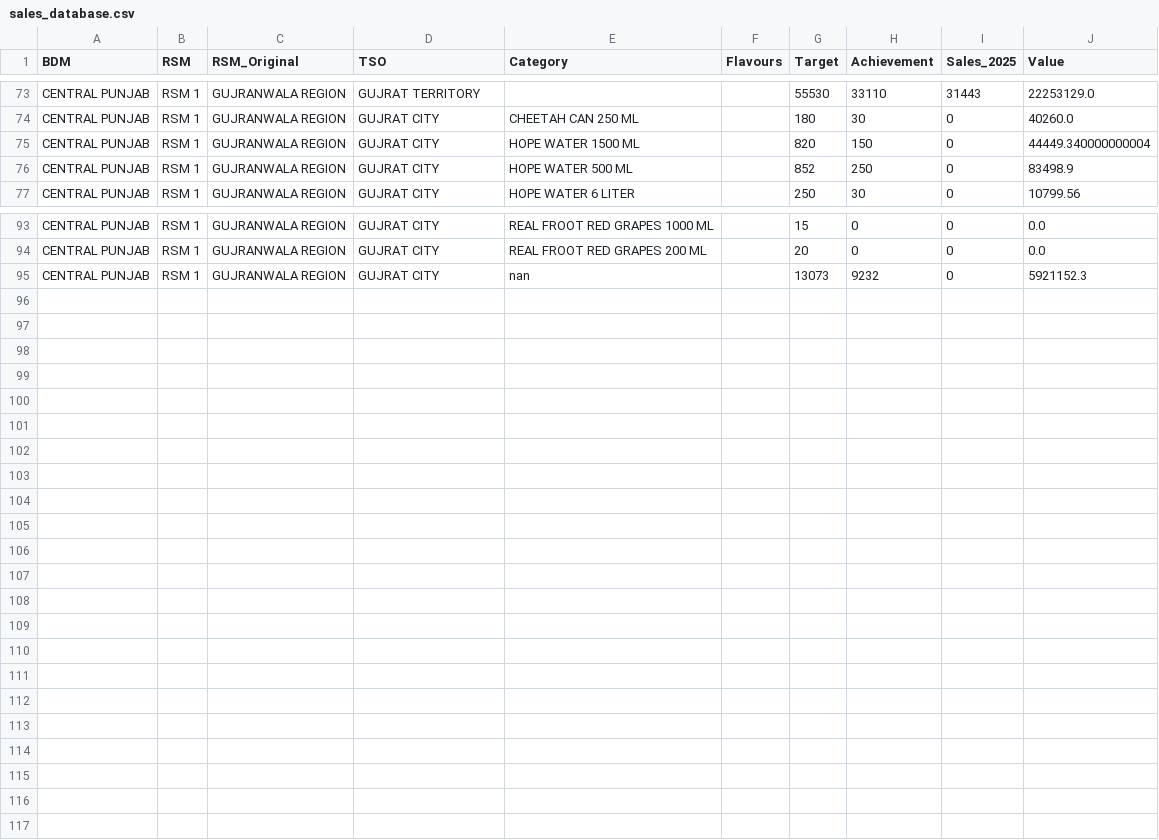
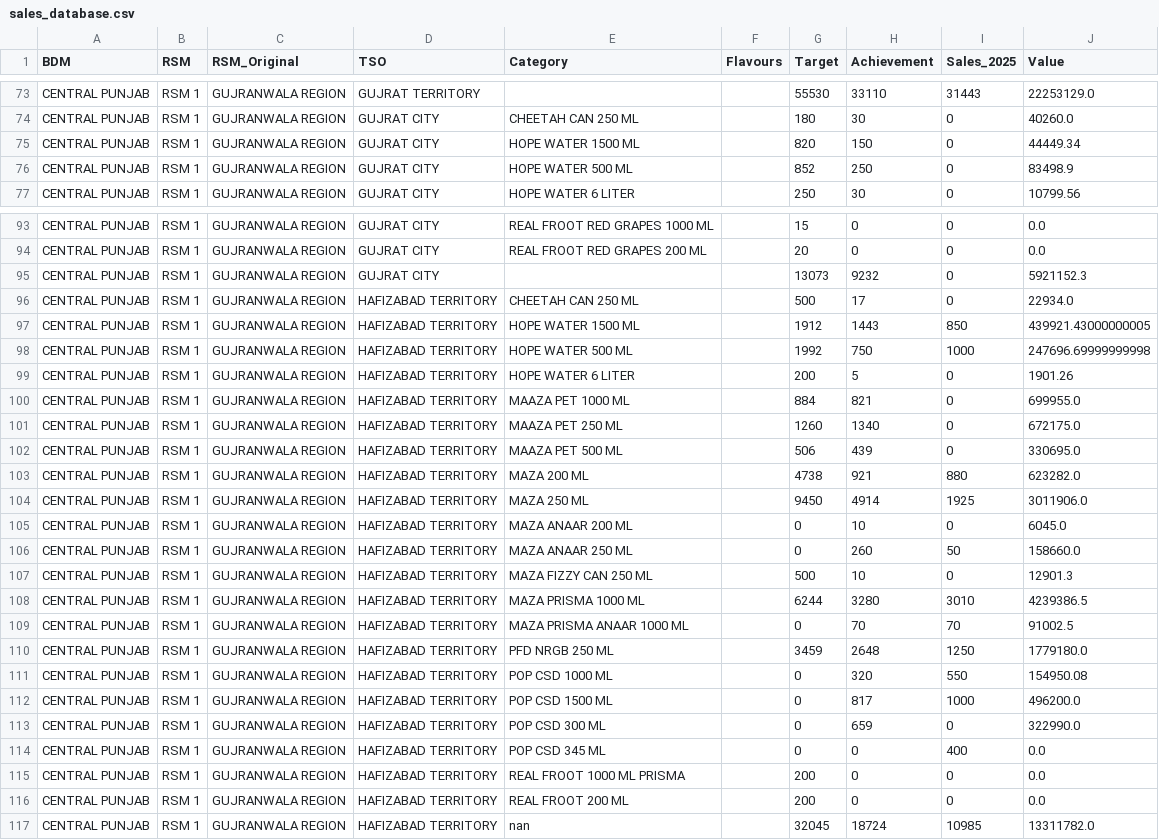
Before and after one commit to adeelrashid12/popular-dashboard, a CSV file: sales_database.csv, drawn as a sheet; only a part is shown, gaps mark what is left out.

Commit message:
Auto-update sales database

```diff
--- a/sales_database.csv
+++ b/sales_database.csv
@@ -74,3 +74,3 @@ CENTRAL PUNJAB,RSM 1,GUJRANWALA REGION,GUJRAT TERRITORY,,,55530,33110,31443,2225
 CENTRAL PUNJAB,RSM 1,GUJRANWALA REGION,GUJRAT CITY,CHEETAH CAN 250 ML,,180,30,0,40260.0
-CENTRAL PUNJAB,RSM 1,GUJRANWALA REGION,GUJRAT CITY,HOPE WATER 1500 ML,,820,150,0,44449.340000000004
+CENTRAL PUNJAB,RSM 1,GUJRANWALA REGION,GUJRAT CITY,HOPE WATER 1500 ML,,820,150,0,44449.34
 CENTRAL PUNJAB,RSM 1,GUJRANWALA REGION,GUJRAT CITY,HOPE WATER 500 ML,,852,250,0,83498.9
@@ -94,2 +94,24 @@ CENTRAL PUNJAB,RSM 1,GUJRANWALA REGION,GUJRAT CITY,REAL FROOT RED GRAPES 1000 ML
 CENTRAL PUNJAB,RSM 1,GUJRANWALA REGION,GUJRAT CITY,REAL FROOT RED GRAPES 200 ML,,20,0,0,0.0
-CENTRAL PUNJAB,RSM 1,GUJRANWALA REGION,GUJRAT CITY,nan,,13073,9232,0,5921152.3
+CENTRAL PUNJAB,RSM 1,GUJRANWALA REGION,GUJRAT CITY,,,13073,9232,0,5921152.3
+CENTRAL PUNJAB,RSM 1,GUJRANWALA REGION,HAFIZABAD TERRITORY,CHEETAH CAN 250 ML,,500,17,0,22934.0
+CENTRAL PUNJAB,RSM 1,GUJRANWALA REGION,HAFIZABAD TERRITORY,HOPE WATER 1500 ML,,1912,1443,850,439921.43000000005
+CENTRAL PUNJAB,RSM 1,GUJRANWALA REGION,HAFIZABAD TERRITORY,HOPE WATER 500 ML,,1992,750,1000,247696.69999999998
+CENTRAL PUNJAB,RSM 1,GUJRANWALA REGION,HAFIZABAD TERRITORY,HOPE WATER 6 LITER,,200,5,0,1901.26
+CENTRAL PUNJAB,RSM 1,GUJRANWALA REGION,HAFIZABAD TERRITORY,MAAZA PET 1000 ML,,884,821,0,699955.0
+CENTRAL PUNJAB,RSM 1,GUJRANWALA REGION,HAFIZABAD TERRITORY,MAAZA PET 250 ML,,1260,1340,0,672175.0
+CENTRAL PUNJAB,RSM 1,GUJRANWALA REGION,HAFIZABAD TERRITORY,MAAZA PET 500 ML,,506,439,0,330695.0
+CENTRAL PUNJAB,RSM 1,GUJRANWALA REGION,HAFIZABAD TERRITORY,MAZA 200 ML,,4738,921,880,623282.0
+CENTRAL PUNJAB,RSM 1,GUJRANWALA REGION,HAFIZABAD TERRITORY,MAZA 250 ML,,9450,4914,1925,3011906.0
+CENTRAL PUNJAB,RSM 1,GUJRANWALA REGION,HAFIZABAD TERRITORY,MAZA ANAAR 200 ML,,0,10,0,6045.0
+CENTRAL PUNJAB,RSM 1,GUJRANWALA REGION,HAFIZABAD TERRITORY,MAZA ANAAR 250 ML,,0,260,50,158660.0
+CENTRAL PUNJAB,RSM 1,GUJRANWALA REGION,HAFIZABAD TERRITORY,MAZA FIZZY CAN 250 ML,,500,10,0,12901.3
+CENTRAL PUNJAB,RSM 1,GUJRANWALA REGION,HAFIZABAD TERRITORY,MAZA PRISMA 1000 ML,,6244,3280,3010,4239386.5
+CENTRAL PUNJAB,RSM 1,GUJRANWALA REGION,HAFIZABAD TERRITORY,MAZA PRISMA ANAAR 1000 ML,,0,70,70,91002.5
+CENTRAL PUNJAB,RSM 1,GUJRANWALA REGION,HAFIZABAD TERRITORY,PFD NRGB 250 ML,,3459,2648,1250,1779180.0
+CENTRAL PUNJAB,RSM 1,GUJRANWALA REGION,HAFIZABAD TERRITORY,POP CSD 1000 ML,,0,320,550,154950.08
+CENTRAL PUNJAB,RSM 1,GUJRANWALA REGION,HAFIZABAD TERRITORY,POP CSD 1500 ML,,0,817,1000,496200.0
+CENTRAL PUNJAB,RSM 1,GUJRANWALA REGION,HAFIZABAD TERRITORY,POP CSD 300 ML,,0,659,0,322990.0
+CENTRAL PUNJAB,RSM 1,GUJRANWALA REGION,HAFIZABAD TERRITORY,POP CSD 345 ML,,0,0,400,0.0
+CENTRAL PUNJAB,RSM 1,GUJRANWALA REGION,HAFIZABAD TERRITORY,REAL FROOT 1000 ML PRISMA,,200,0,0,0.0
+CENTRAL PUNJAB,RSM 1,GUJRANWALA REGION,HAFIZABAD TERRITORY,REAL FROOT 200 ML,,200,0,0,0.0
+CENTRAL PUNJAB,RSM 1,GUJRANWALA REGION,HAFIZABAD TERRITORY,nan,,32045,18724,10985,13311782.0
```
